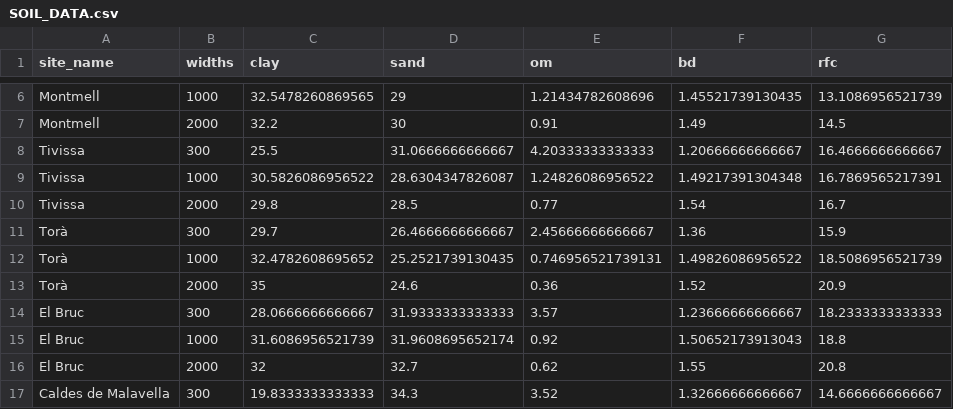
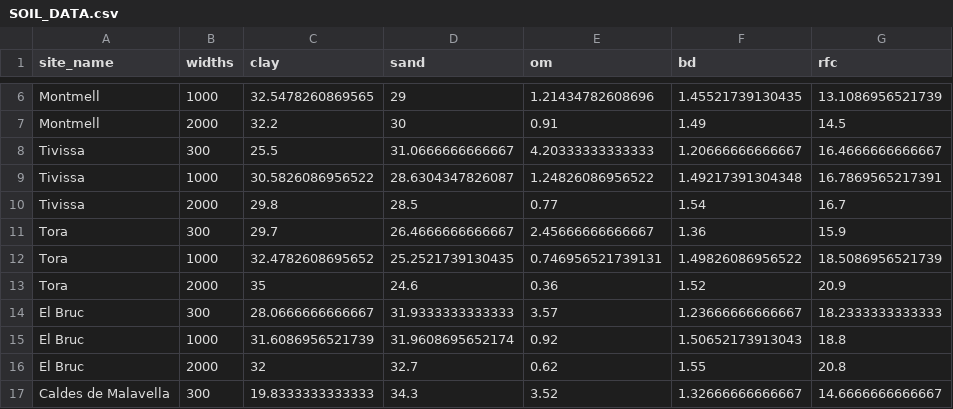
Before and after one commit to emf-creaf/LFMC_FR_CAT, a CSV file: data/SOIL_DATA.csv, drawn as a sheet; only a part is shown, gaps mark what is left out.

Commit message:
change soil site name Torà to Tora

```diff
--- a/data/SOIL_DATA.csv
+++ b/data/SOIL_DATA.csv
@@ -10,5 +10,5 @@
 "Tivissa",2000,29.8,28.5,0.77,1.54,16.7
-"Torà",300,29.7,26.4666666666667,2.45666666666667,1.36,15.9
-"Torà",1000,32.4782608695652,25.2521739130435,0.746956521739131,1.49826086956522,18.5086956521739
-"Torà",2000,35,24.6,0.36,1.52,20.9
+"Tora",300,29.7,26.4666666666667,2.45666666666667,1.36,15.9
+"Tora",1000,32.4782608695652,25.2521739130435,0.746956521739131,1.49826086956522,18.5086956521739
+"Tora",2000,35,24.6,0.36,1.52,20.9
 "El Bruc",300,28.0666666666667,31.9333333333333,3.57,1.23666666666667,18.2333333333333
```
Also changed, not shown: 1 other file.
